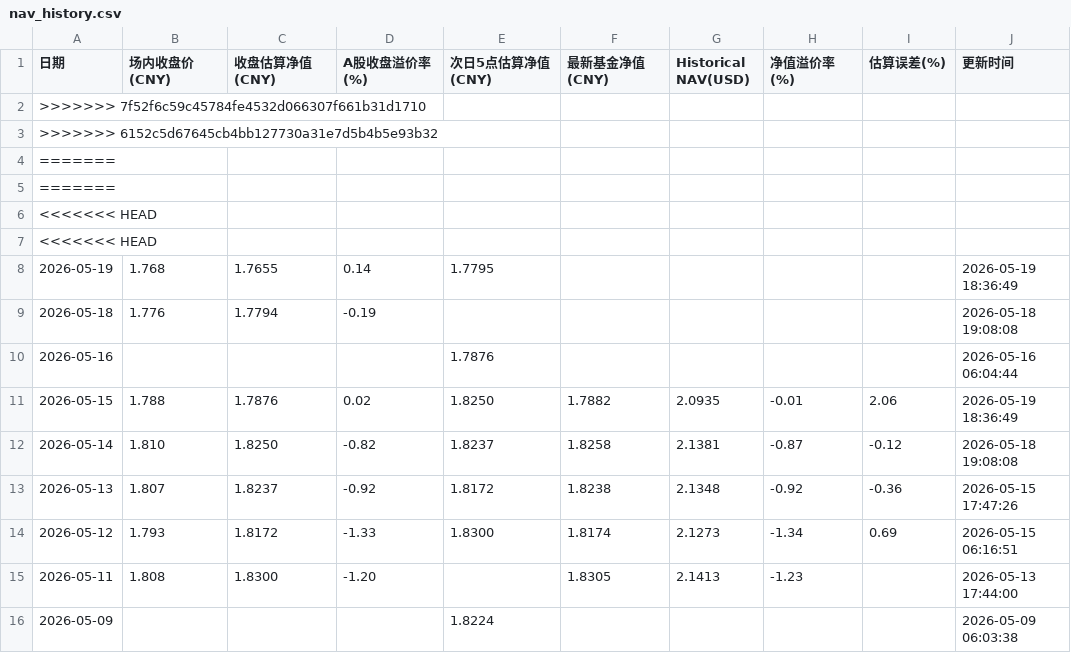
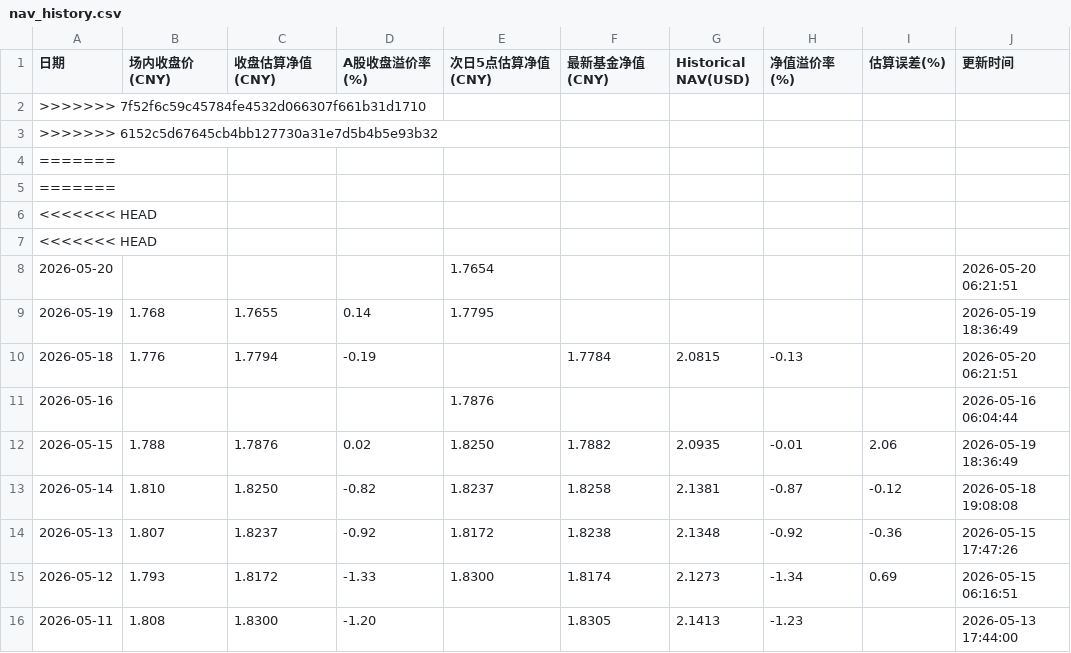
Before and after one commit to EternityPeng/IOPV, a CSV file: cache/159687/nav_history.csv, drawn as a sheet; only a part is shown; the shorter side is filled out with more unchanged rows.

```diff
--- a/cache/159687/nav_history.csv
+++ b/cache/159687/nav_history.csv
@@ -7,4 +7,5 @@
 <<<<<<< HEAD,,,,,,,,,
+2026-05-20,,,,1.7654,,,,,2026-05-20 06:21:51
 2026-05-19,1.768,1.7655,0.14,1.7795,,,,,2026-05-19 18:36:49
-2026-05-18,1.776,1.7794,-0.19,,,,,,2026-05-18 19:08:08
+2026-05-18,1.776,1.7794,-0.19,,1.7784,2.0815,-0.13,,2026-05-20 06:21:51
 2026-05-16,,,,1.7876,,,,,2026-05-16 06:04:44
```
Also changed, not shown: cache/513730/nav_history.csv, cache/520580/nav_history.csv, 12 other files.
